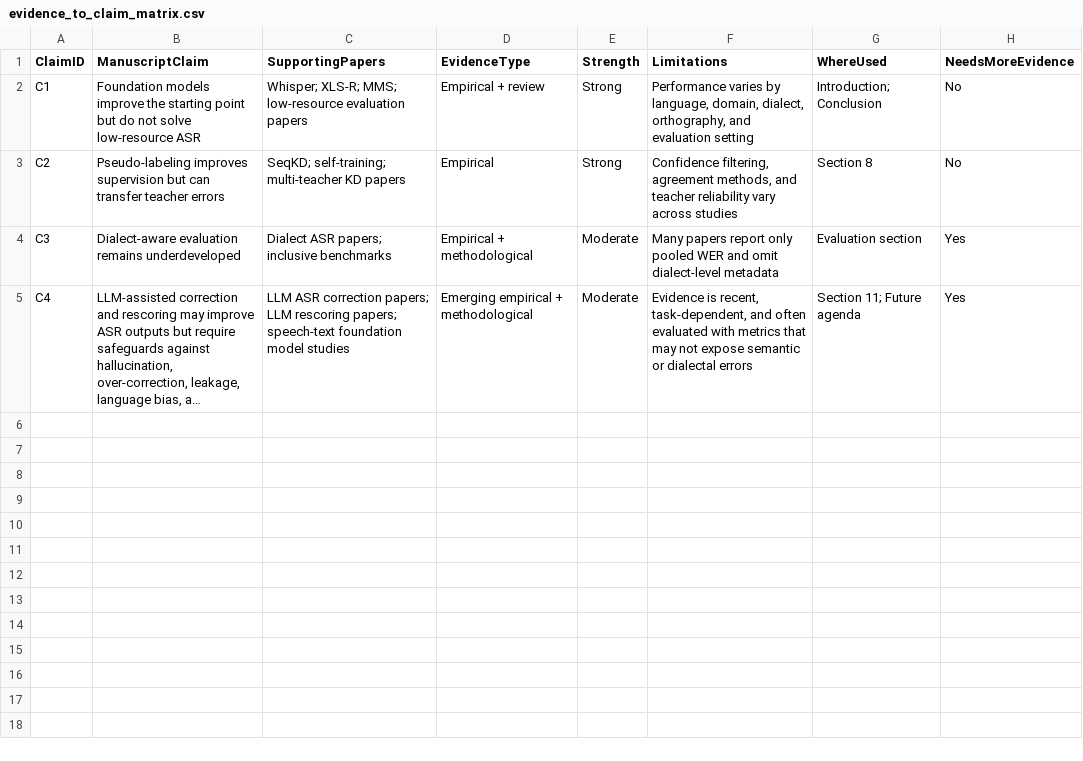
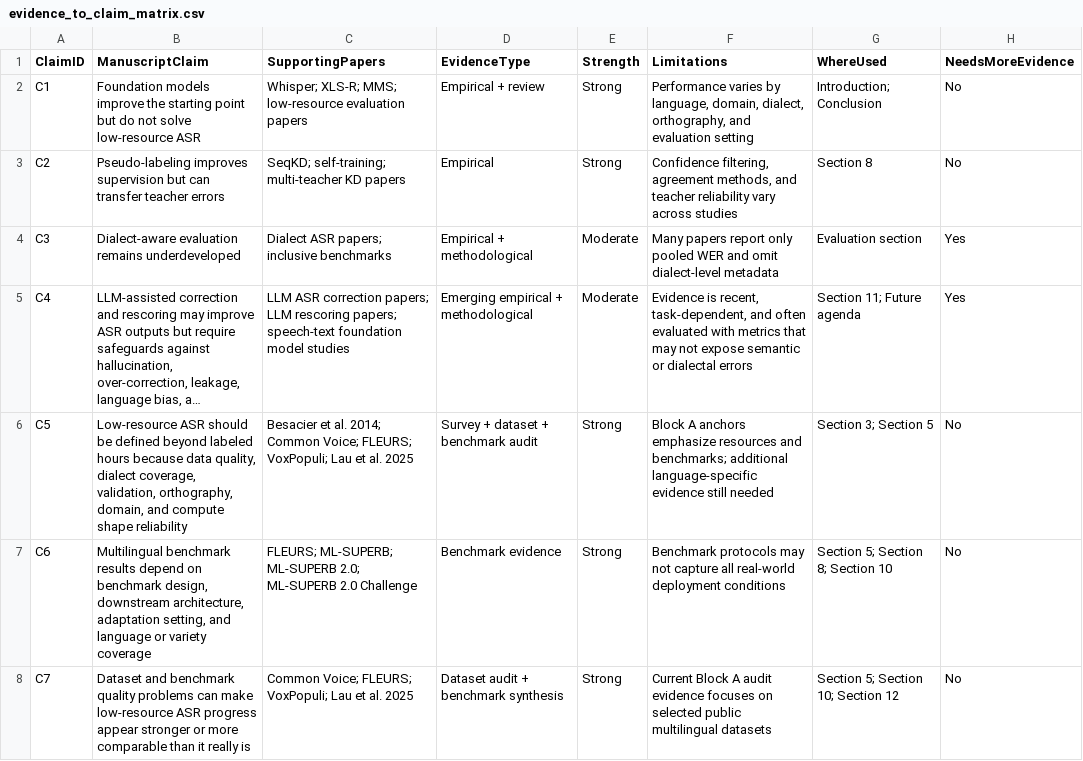
Before and after one commit to asmatkhan925/AIR_review, a CSV file: 05_synthesis_matrices/evidence_to_claim_matrix.csv, drawn as a sheet; long unchanged cells end in …; the diff names each change by its address in the sheet, - before the commit and + after, or states it on an @@ line.

```diff
--- a/05_synthesis_matrices/evidence_to_claim_matrix.csv
+++ b/05_synthesis_matrices/evidence_to_claim_matrix.csv
+row 6: C5 | Low-resource ASR should be defined beyond labeled hours because data quality, dialect coverage, validation, orthography, domain, and compute shape reliability | Besacier et al. 2014; Common Voice; FLEURS; VoxPopuli; Lau et al. 2025 | Survey + dataset + benchmark audit | Strong | Block A anchors emphasize resources and benchmarks; additional language-specific evidence still needed | Section 3; Section 5 | No
+row 7: C6 | Multilingual benchmark results depend on benchmark design, downstream architecture, adaptation setting, and language or variety coverage | FLEURS; ML-SUPERB; ML-SUPERB 2.0; ML-SUPERB 2.0 Challenge | Benchmark evidence | Strong | Benchmark protocols may not capture all real-world deployment conditions | Section 5; Section 8; Section 10 | No
+row 8: C7 | Dataset and benchmark quality problems can make low-resource ASR progress appear stronger or more comparable than it really is | Common Voice; FLEURS; VoxPopuli; Lau et al. 2025 | Dataset audit + benchmark synthesis | Strong | Current Block A audit evidence focuses on selected public multilingual datasets | Section 5; Section 10; Section 12 | No
```
Also changed, not shown: 03_references/citation_verification_log.csv, 05_synthesis_matrices/dataset_benchmark_matrix.csv, 9 other files.
